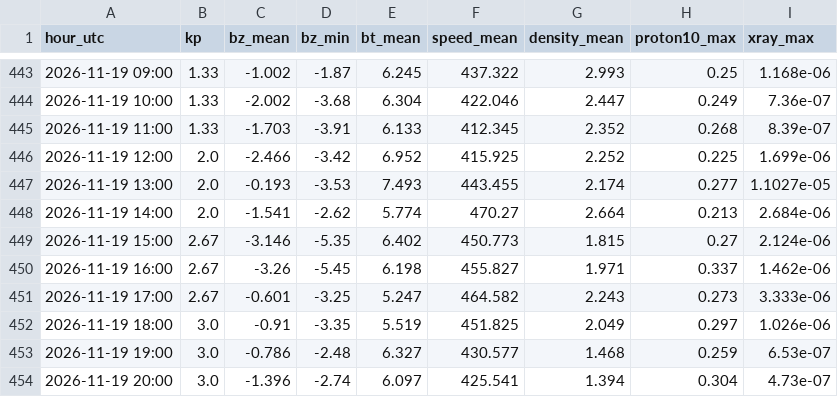
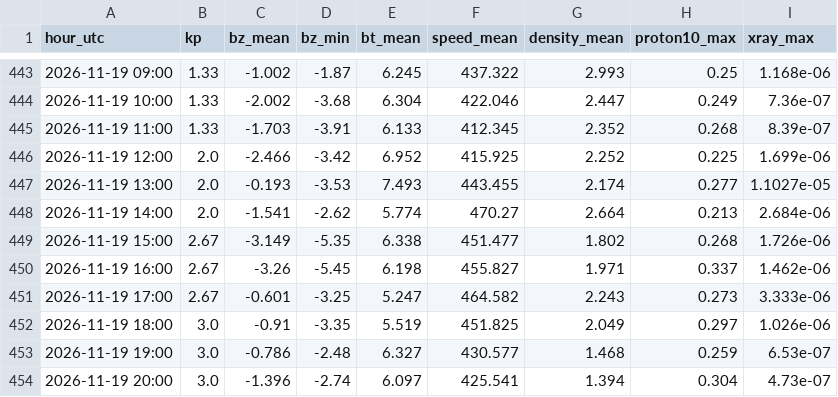
Before and after one commit to ja1bbe/propagation, a CSV file: data/spacewx/2026-11.csv, drawn as a sheet; only a part is shown, gaps mark what is left out.

```diff
--- a/data/spacewx/2026-11.csv
+++ b/data/spacewx/2026-11.csv
@@ -448,3 +448,3 @@ hour_utc,kp,bz_mean,bz_min,bt_mean,speed_mean,density_mean,proton10_max,xray_max
 2026-11-19 14:00,2.0,-1.541,-2.62,5.774,470.27,2.664,0.213,2.684e-06
-2026-11-19 15:00,2.67,-3.146,-5.35,6.402,450.773,1.815,0.27,2.124e-06
+2026-11-19 15:00,2.67,-3.149,-5.35,6.338,451.477,1.802,0.268,1.726e-06
 2026-11-19 16:00,2.67,-3.26,-5.45,6.198,455.827,1.971,0.337,1.462e-06
```
Also changed, not shown: data/samples_v2.csv, 2 other files.
